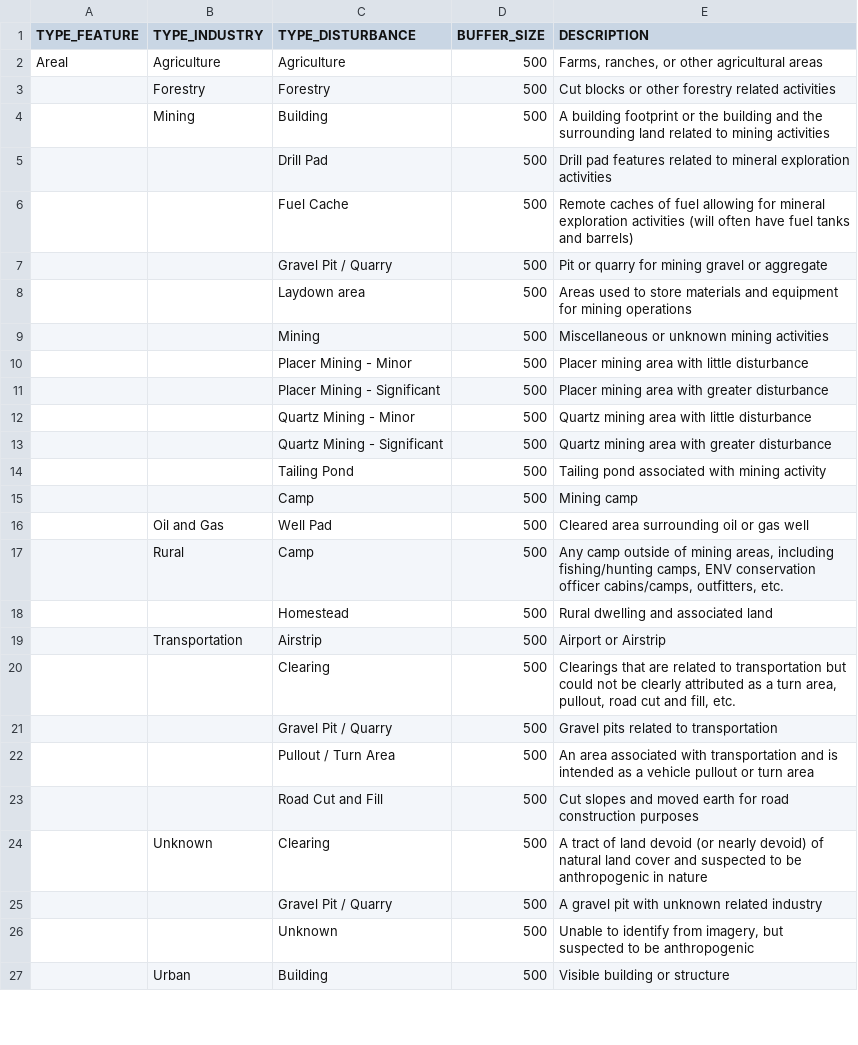
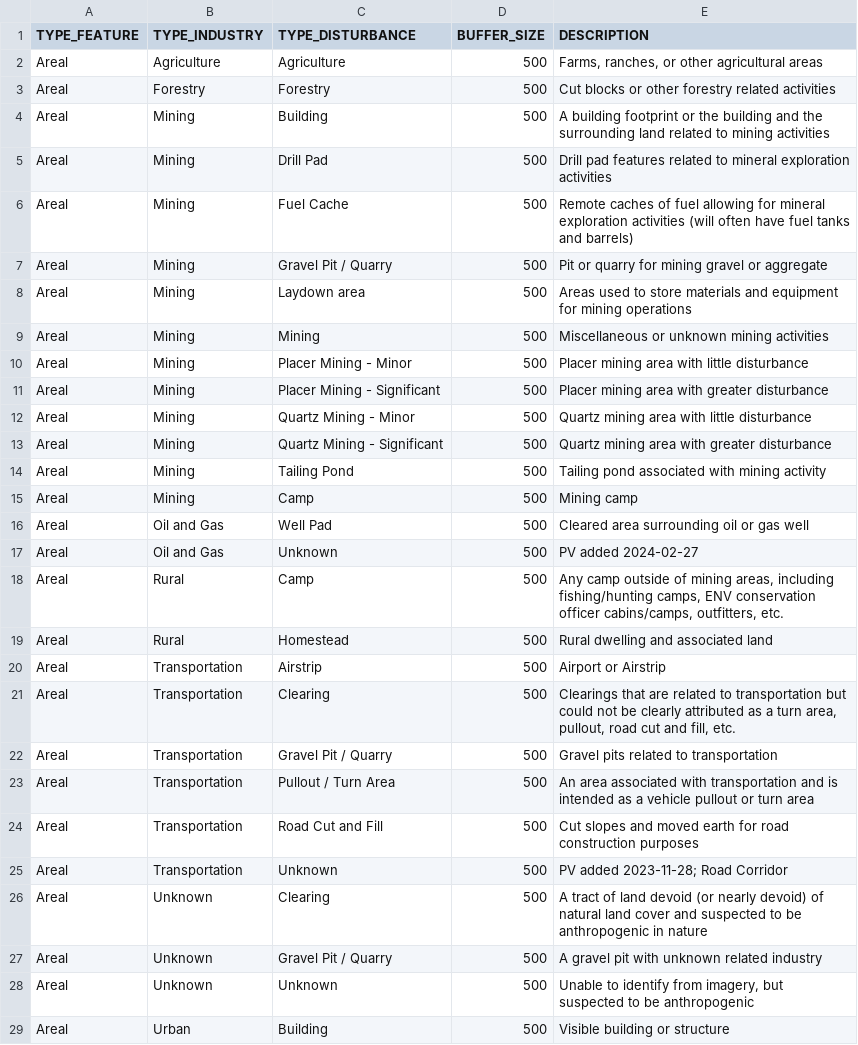
Before and after one commit to beaconsproject/disturbance_explorer, a CSV file: docs/cas.csv, drawn as a sheet; only a part is shown; the diff covers the shown part only.

```diff
--- a/docs/cas.csv
+++ b/docs/cas.csv
@@ -2,26 +2,28 @@ TYPE_FEATURE,TYPE_INDUSTRY,TYPE_DISTURBANCE,BUFFER_SIZE,DESCRIPTION
 Areal,Agriculture,Agriculture,500,"Farms, ranches, or other agricultural areas"
-,Forestry,Forestry,500,Cut blocks or other forestry related activities
-,Mining,Building,500,A building footprint or the building and the surrounding land related to mining activities
-,,Drill Pad,500,Drill pad features related to mineral exploration activities
-,,Fuel Cache,500,Remote caches of fuel allowing for mineral exploration activities (will often have fuel tanks and barrels)
-,,Gravel Pit / Quarry,500,Pit or quarry for mining gravel or aggregate
-,,Laydown area,500,Areas used to store materials and equipment for mining operations
-,,Mining,500,Miscellaneous or unknown mining activities
-,,Placer Mining - Minor,500,Placer mining area with little disturbance
-,,Placer Mining - Significant,500,Placer mining area with greater disturbance
-,,Quartz Mining - Minor,500,Quartz mining area with little disturbance
-,,Quartz Mining - Significant,500,Quartz mining area with greater disturbance
-,,Tailing Pond,500,Tailing pond associated with mining activity
-,,Camp,500,Mining camp
-,Oil and Gas,Well Pad,500,Cleared area surrounding oil or gas well
-,Rural,Camp,500,"Any camp outside of mining areas, including fishing/hunting camps, ENV conservation officer cabins/camps, outfitters, etc."
-,,Homestead,500,Rural dwelling and associated land
-,Transportation,Airstrip,500,Airport or Airstrip
-,,Clearing,500,"Clearings that are related to transportation but could not be clearly attributed as a turn area, pullout, road cut and fill, etc."
-,,Gravel Pit / Quarry,500,Gravel pits related to transportation
-,,Pullout / Turn Area,500,An area associated with transportation and is intended as a vehicle pullout or turn area
-,,Road Cut and Fill,500,Cut slopes and moved earth for road construction purposes
-,Unknown,Clearing,500,A tract of land devoid (or nearly devoid) of natural land cover and suspected to be anthropogenic in nature
-,,Gravel Pit / Quarry,500,A gravel pit with unknown related industry
-,,Unknown,500,"Unable to identify from imagery, but suspected to be anthropogenic"
-,Urban,Building,500,Visible building or structure
+Areal,Forestry,Forestry,500,Cut blocks or other forestry related activities
+Areal,Mining,Building,500,A building footprint or the building and the surrounding land related to mining activities
+Areal,Mining,Drill Pad,500,Drill pad features related to mineral exploration activities
+Areal,Mining,Fuel Cache,500,Remote caches of fuel allowing for mineral exploration activities (will often have fuel tanks and barrels)
+Areal,Mining,Gravel Pit / Quarry,500,Pit or quarry for mining gravel or aggregate
+Areal,Mining,Laydown area,500,Areas used to store materials and equipment for mining operations
+Areal,Mining,Mining,500,Miscellaneous or unknown mining activities
+Areal,Mining,Placer Mining - Minor,500,Placer mining area with little disturbance
+Areal,Mining,Placer Mining - Significant,500,Placer mining area with greater disturbance
+Areal,Mining,Quartz Mining - Minor,500,Quartz mining area with little disturbance
+Areal,Mining,Quartz Mining - Significant,500,Quartz mining area with greater disturbance
+Areal,Mining,Tailing Pond,500,Tailing pond associated with mining activity
+Areal,Mining,Camp,500,Mining camp
+Areal,Oil and Gas,Well Pad,500,Cleared area surrounding oil or gas well
+Areal,Oil and Gas,Unknown,500,PV added 2024-02-27
+Areal,Rural,Camp,500,"Any camp outside of mining areas, including fishing/hunting camps, ENV conservation officer cabins/camps, outfitters, etc."
+Areal,Rural,Homestead,500,Rural dwelling and associated land
+Areal,Transportation,Airstrip,500,Airport or Airstrip
+Areal,Transportation,Clearing,500,"Clearings that are related to transportation but could not be clearly attributed as a turn area, pullout, road cut and fill, etc."
+Areal,Transportation,Gravel Pit / Quarry,500,Gravel pits related to transportation
+Areal,Transportation,Pullout / Turn Area,500,An area associated with transportation and is intended as a vehicle pullout or turn area
+Areal,Transportation,Road Cut and Fill,500,Cut slopes and moved earth for road construction purposes
+Areal,Transportation,Unknown,500,PV added 2023-11-28; Road Corridor
+Areal,Unknown,Clearing,500,A tract of land devoid (or nearly devoid) of natural land cover and suspected to be anthropogenic in nature
+Areal,Unknown,Gravel Pit / Quarry,500,A gravel pit with unknown related industry
+Areal,Unknown,Unknown,500,"Unable to identify from imagery, but suspected to be anthropogenic"
+Areal,Urban,Building,500,Visible building or structure
```
Also changed, not shown: 3 added rows, 1 removed row and 61 edited cells elsewhere in this file, 25 other files.
